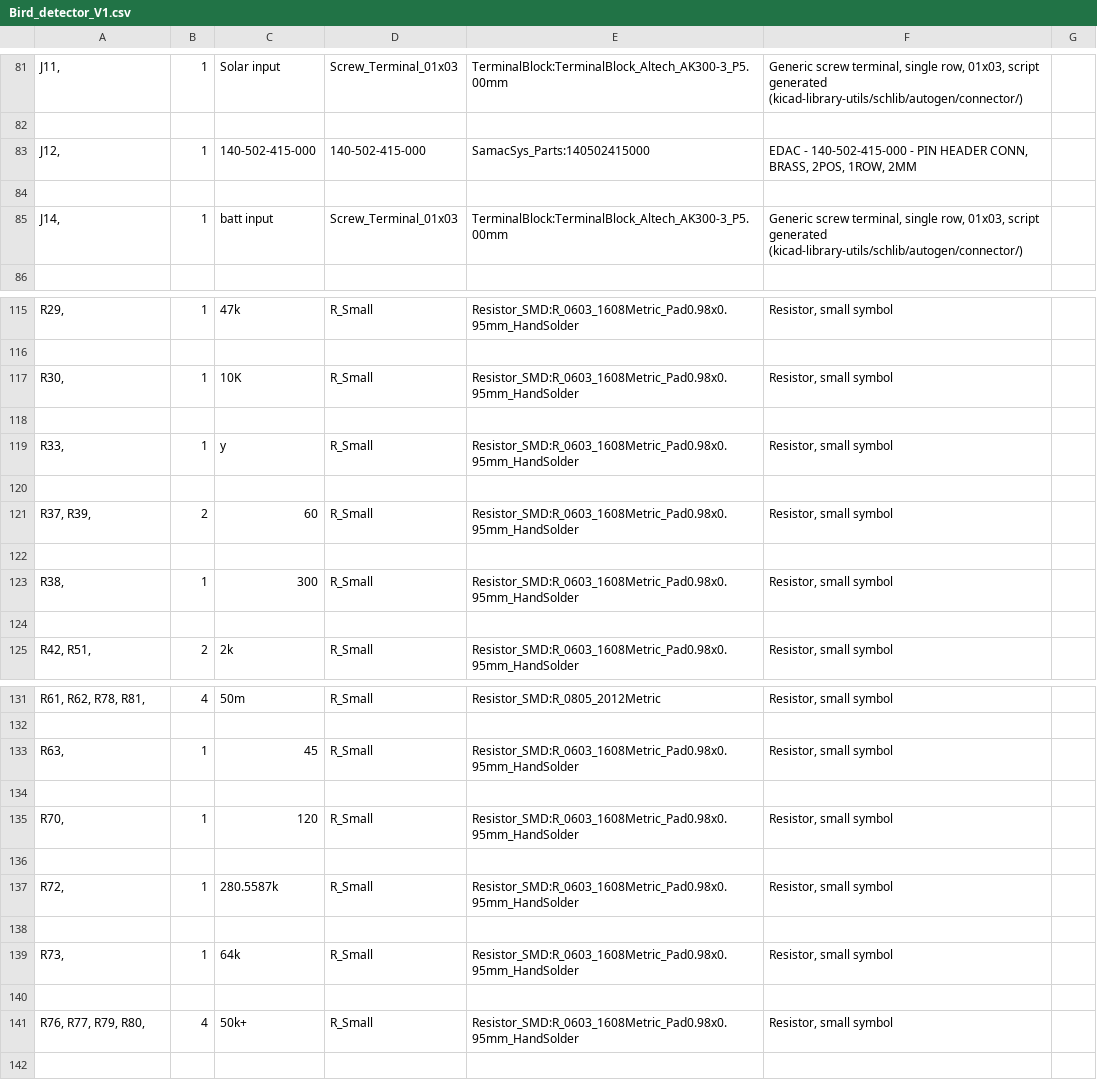
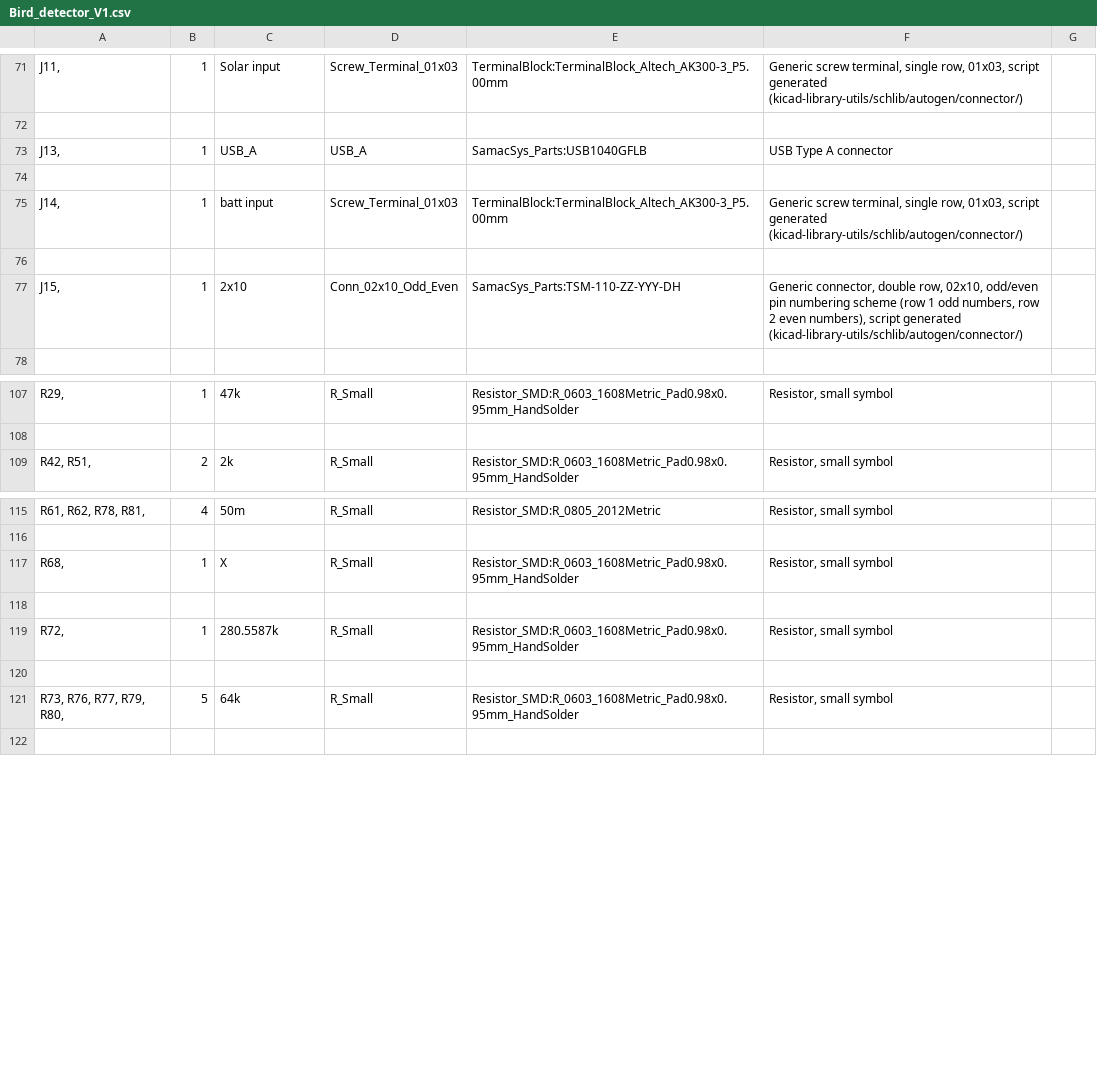
Before and after one commit to immortal-sniper1/Bird_Detector, a CSV file: Bird_detector_V1/Bird_detector_V1.csv, drawn as a sheet; only a part is shown, gaps mark what is left out; the diff covers the shown part only.

```diff
--- a/Bird_detector_V1/Bird_detector_V1.csv
+++ b/Bird_detector_V1/Bird_detector_V1.csv
@@ -82,5 +72,7 @@
 
-"J12, ","1","140-502-415-000","140-502-415-000","SamacSys_Parts:140502415000","EDAC - 140-502-415-000 - PIN HEADER CONN, BRASS, 2POS, 1ROW, 2MM",""
+"J13, ","1","USB_A","USB_A","SamacSys_Parts:USB1040GFLB","USB Type A connector",""
 
 "J14, ","1","batt input","Screw_Terminal_01x03","TerminalBlock:TerminalBlock_Altech_AK300-3_P5.00mm","Generic screw terminal, single row, 01x03, script generated (kicad-library-utils/schlib/autogen/connector/)",""
+
+"J15, ","1","2x10","Conn_02x10_Odd_Even","SamacSys_Parts:TSM-110-ZZ-YYY-DH","Generic connector, double row, 02x10, odd/even pin numbering scheme (row 1 odd numbers, row 2 even numbers), script generated (kicad-library-utils/schlib/autogen/connector/)",""
 
@@ -116,10 +108,2 @@
 
-"R30, ","1","10K","R_Small","Resistor_SMD:R_0603_1608Metric_Pad0.98x0.95mm_HandSolder","Resistor, small symbol",""
-
-"R33, ","1","y","R_Small","Resistor_SMD:R_0603_1608Metric_Pad0.98x0.95mm_HandSolder","Resistor, small symbol",""
-
-"R37, R39, ","2","60","R_Small","Resistor_SMD:R_0603_1608Metric_Pad0.98x0.95mm_HandSolder","Resistor, small symbol",""
-
-"R38, ","1","300","R_Small","Resistor_SMD:R_0603_1608Metric_Pad0.98x0.95mm_HandSolder","Resistor, small symbol",""
-
 "R42, R51, ","2","2k","R_Small","Resistor_SMD:R_0603_1608Metric_Pad0.98x0.95mm_HandSolder","Resistor, small symbol",""
@@ -132,5 +116,3 @@
 
-"R63, ","1","45","R_Small","Resistor_SMD:R_0603_1608Metric_Pad0.98x0.95mm_HandSolder","Resistor, small symbol",""
-
-"R70, ","1","120","R_Small","Resistor_SMD:R_0603_1608Metric_Pad0.98x0.95mm_HandSolder","Resistor, small symbol",""
+"R68, ","1","X","R_Small","Resistor_SMD:R_0603_1608Metric_Pad0.98x0.95mm_HandSolder","Resistor, small symbol",""
 
@@ -138,5 +120,3 @@
 
-"R73, ","1","64k","R_Small","Resistor_SMD:R_0603_1608Metric_Pad0.98x0.95mm_HandSolder","Resistor, small symbol",""
-
-"R76, R77, R79, R80, ","4","50k+","R_Small","Resistor_SMD:R_0603_1608Metric_Pad0.98x0.95mm_HandSolder","Resistor, small symbol",""
+"R73, R76, R77, R79, R80, ","5","64k","R_Small","Resistor_SMD:R_0603_1608Metric_Pad0.98x0.95mm_HandSolder","Resistor, small symbol",""
 
```
Also changed, not shown: 4 added rows, 14 removed rows and 34 edited cells elsewhere in this file, 49 other files.
